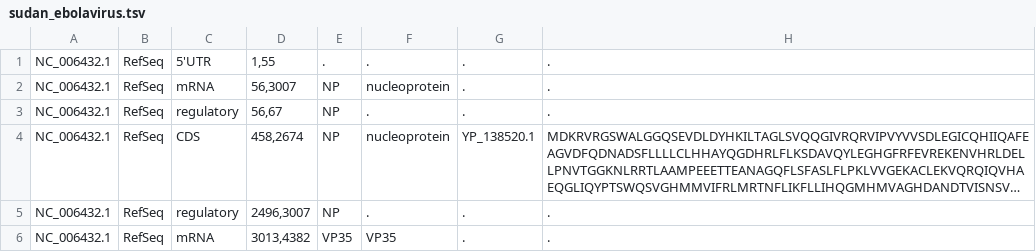
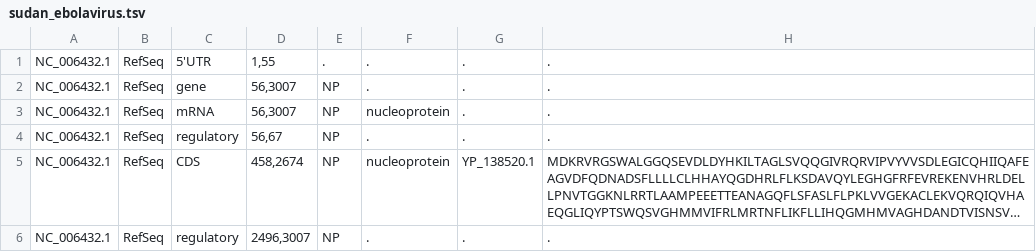
Before and after one commit to DEIB-GECO/virusurf_downloader, a TSV file: annotations/sudan_ebolavirus.tsv, drawn as a sheet; only a part is shown; the shorter side is filled out with more unchanged rows; long unchanged cells end in …; the diff covers the shown part only.

```diff
--- a/annotations/sudan_ebolavirus.tsv
+++ b/annotations/sudan_ebolavirus.tsv
@@ -1,2 +1,3 @@
 NC_006432.1	RefSeq	5'UTR	1,55	.	.	.	.
+NC_006432.1	RefSeq	gene	56,3007	NP	.	.	.
 NC_006432.1	RefSeq	mRNA	56,3007	NP	nucleoprotein	.	.
```
Also changed, not shown: 6 added rows elsewhere in this file, annotations/bundibugyo_ebolavirus.tsv, annotations/mers.tsv, 13 other files.
